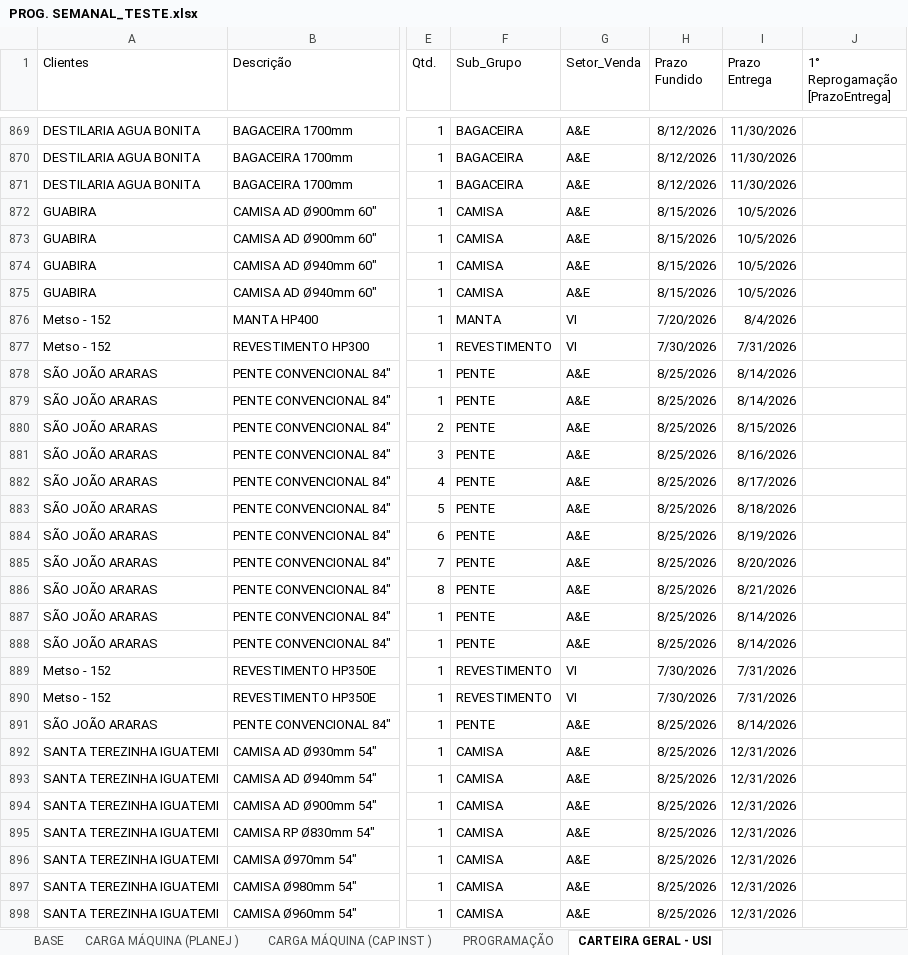
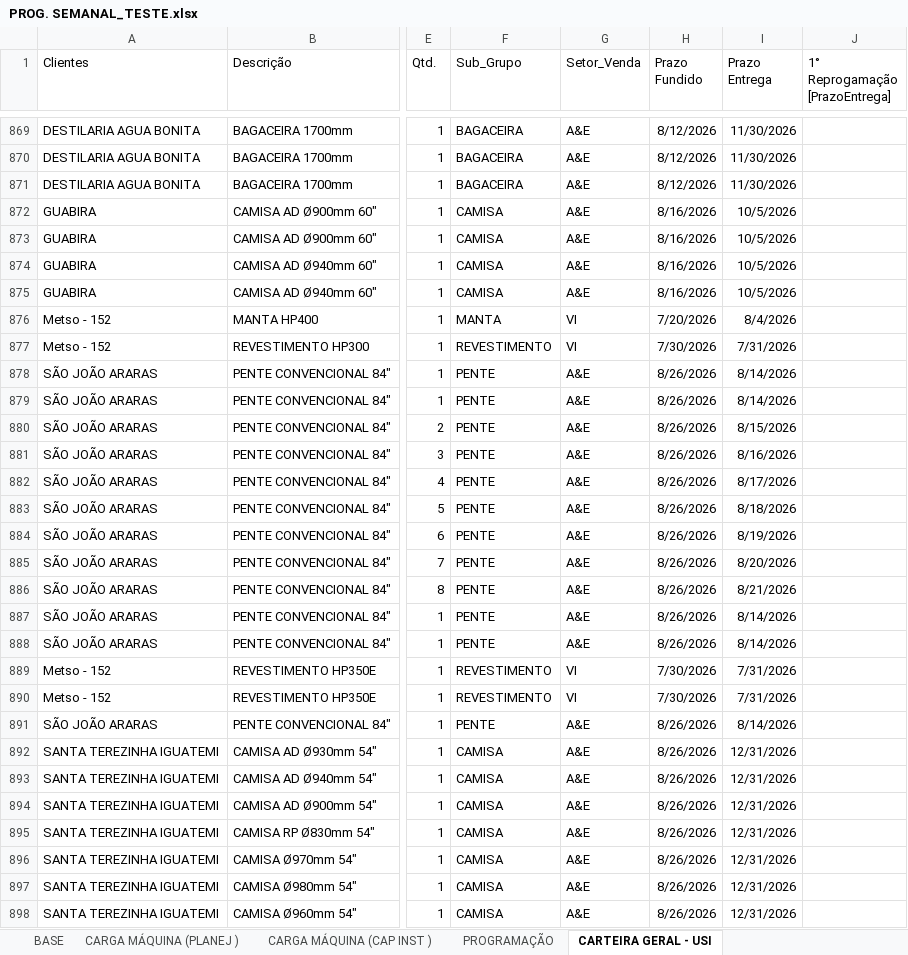
Before and after one commit to gilmarcosta2812200-hash/Progr_MECAL.html, an Excel workbook: PROG. SEMANAL_TESTE.xlsx, sheet CARTEIRA GERAL - USI, drawn as a sheet; only a part is shown, gaps mark what is left out; values as stored, in another font and other column widths than the file's, no borders; table styles not drawn; the diff covers the shown part only; the diff names each change by its address in the sheet, - before the commit and + after, or states it on an @@ line.

```diff
--- a/PROG. SEMANAL_TESTE.xlsx (sheet CARTEIRA GERAL - USI)
+++ b/PROG. SEMANAL_TESTE.xlsx (sheet CARTEIRA GERAL - USI)
-H872:H875 (Prazo Fundido): 8/15/2026
+H872:H875 (Prazo Fundido): 8/16/2026
-H878:H888 (Prazo Fundido): 8/25/2026
+H878:H888 (Prazo Fundido): 8/26/2026
-H891:H898 (Prazo Fundido): 8/25/2026
+H891:H898 (Prazo Fundido): 8/26/2026
```
Also changed, not shown: 8 edited cells elsewhere in this sheet, sheet BASE, sheet PROGRAMAÇÃO, sheet CARGA MÁQUINA (PLANEJ ), sheet CARGA MÁQUINA (CAP INST ).
